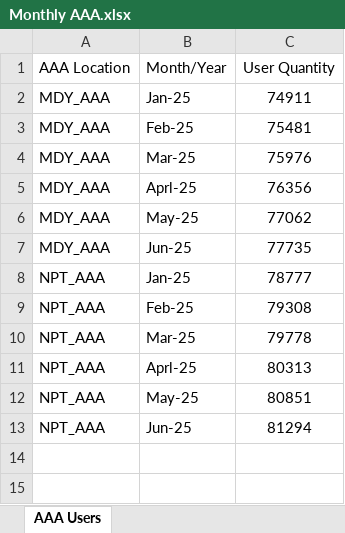
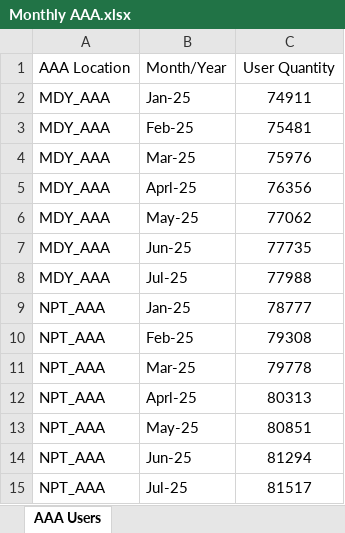
Before and after one commit to naylinaung99/bras-dashboard, an Excel workbook: raw_data/aaa/Monthly AAA.xlsx, sheet AAA Users, drawn as a sheet; values as stored, in another font and other column widths than the file's, no borders; the diff names each change by its address in the sheet, - before the commit and + after, or states it on an @@ line.

Commit message:
Monthly data update for Wed 07/30/2025

```diff
--- a/raw_data/aaa/Monthly AAA.xlsx (sheet AAA Users)
+++ b/raw_data/aaa/Monthly AAA.xlsx (sheet AAA Users)
+row 8: MDY_AAA | Jul-25 | 77988
+row 15: NPT_AAA | Jul-25 | 81517
```
